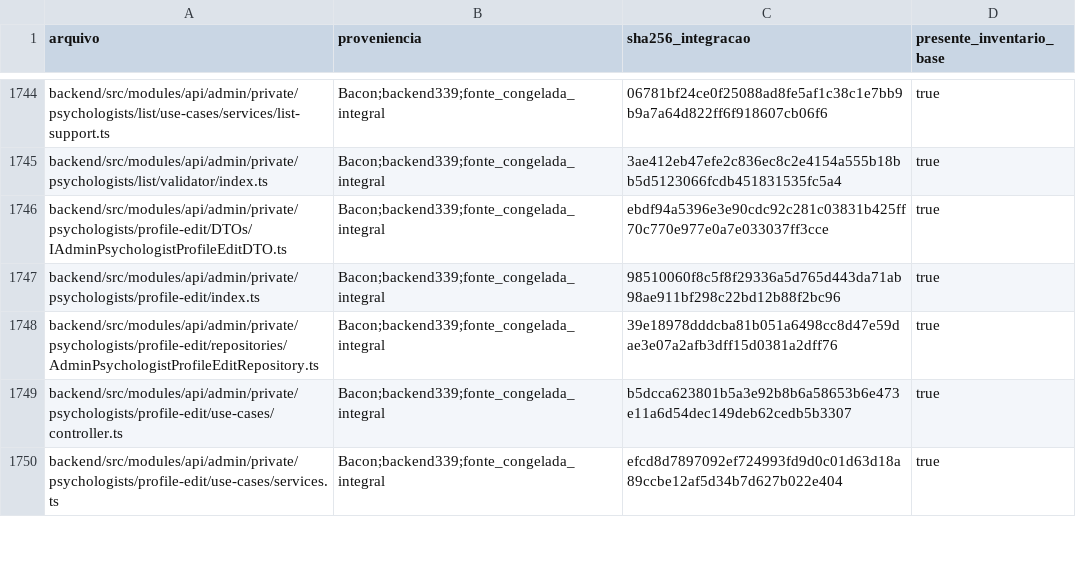
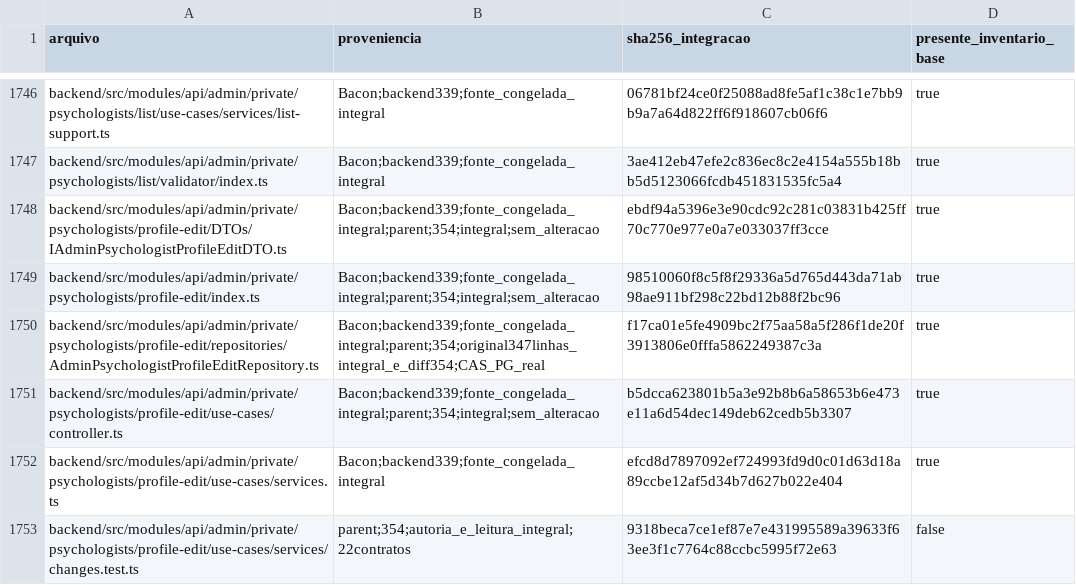
Before and after one commit to lectum-software/lectum-ecosystem, a TSV file: _product/AUDITORIA-2026-09-11-LEITURAS.tsv, drawn as a sheet; only a part is shown, gaps mark what is left out; the diff covers the shown part only.

Commit message:
fix(audit): proteger edicoes administrativas concorrentes

```diff
--- a/_product/AUDITORIA-2026-09-11-LEITURAS.tsv
+++ b/_product/AUDITORIA-2026-09-11-LEITURAS.tsv
@@ -1745,6 +1747,7 @@ backend/src/modules/api/admin/private/psychologists/list/use-cases/services/list
 backend/src/modules/api/admin/private/psychologists/list/validator/index.ts	Bacon;backend339;fonte_congelada_integral	3ae412eb47efe2c836ec8c2e4154a555b18bb5d5123066fcdb451831535fc5a4	true
-backend/src/modules/api/admin/private/psychologists/profile-edit/DTOs/IAdminPsychologistProfileEditDTO.ts	Bacon;backend339;fonte_congelada_integral	ebdf94a5396e3e90cdc92c281c03831b425ff70c770e977e0a7e033037ff3cce	true
-backend/src/modules/api/admin/private/psychologists/profile-edit/index.ts	Bacon;backend339;fonte_congelada_integral	98510060f8c5f8f29336a5d765d443da71ab98ae911bf298c22bd12b88f2bc96	true
-backend/src/modules/api/admin/private/psychologists/profile-edit/repositories/AdminPsychologistProfileEditRepository.ts	Bacon;backend339;fonte_congelada_integral	39e18978dddcba81b051a6498cc8d47e59dae3e07a2afb3dff15d0381a2dff76	true
-backend/src/modules/api/admin/private/psychologists/profile-edit/use-cases/controller.ts	Bacon;backend339;fonte_congelada_integral	b5dcca623801b5a3e92b8b6a58653b6e473e11a6d54dec149deb62cedb5b3307	true
+backend/src/modules/api/admin/private/psychologists/profile-edit/DTOs/IAdminPsychologistProfileEditDTO.ts	Bacon;backend339;fonte_congelada_integral;parent;354;integral;sem_alteracao	ebdf94a5396e3e90cdc92c281c03831b425ff70c770e977e0a7e033037ff3cce	true
+backend/src/modules/api/admin/private/psychologists/profile-edit/index.ts	Bacon;backend339;fonte_congelada_integral;parent;354;integral;sem_alteracao	98510060f8c5f8f29336a5d765d443da71ab98ae911bf298c22bd12b88f2bc96	true
+backend/src/modules/api/admin/private/psychologists/profile-edit/repositories/AdminPsychologistProfileEditRepository.ts	Bacon;backend339;fonte_congelada_integral;parent;354;original347linhas_integral_e_diff354;CAS_PG_real	f17ca01e5fe4909bc2f75aa58a5f286f1de20f3913806e0fffa5862249387c3a	true
+backend/src/modules/api/admin/private/psychologists/profile-edit/use-cases/controller.ts	Bacon;backend339;fonte_congelada_integral;parent;354;integral;sem_alteracao	b5dcca623801b5a3e92b8b6a58653b6e473e11a6d54dec149deb62cedb5b3307	true
 backend/src/modules/api/admin/private/psychologists/profile-edit/use-cases/services.ts	Bacon;backend339;fonte_congelada_integral	efcd8d7897092ef724993fd9d0c01d63d18a89ccbe12af5d34b7d627b022e404	true
+backend/src/modules/api/admin/private/psychologists/profile-edit/use-cases/services/changes.test.ts	parent;354;autoria_e_leitura_integral;22contratos	9318beca7ce1ef87e7e431995589a39633f63ee3f1c7764c88ccbc5995f72e63	false
```
Also changed, not shown: 3 added rows and 10 edited cells elsewhere in this file, 18 other files.
